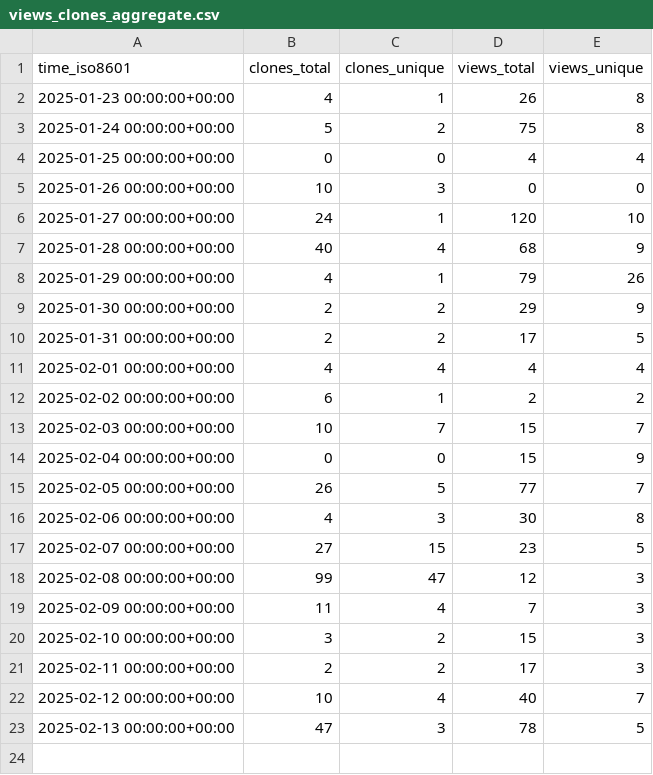
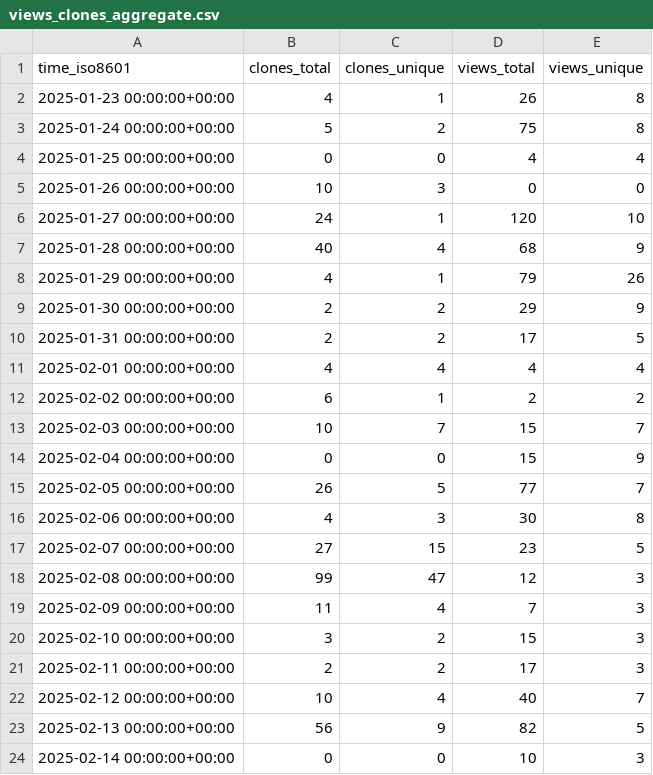
Before and after one commit to astro-informatics/s2fft, a CSV file: astro-informatics/s2fft/ghrs-data/views_clones_aggregate.csv, drawn as a sheet.

```diff
--- a/astro-informatics/s2fft/ghrs-data/views_clones_aggregate.csv
+++ b/astro-informatics/s2fft/ghrs-data/views_clones_aggregate.csv
@@ -22,2 +22,3 @@ time_iso8601,clones_total,clones_unique,views_total,views_unique
 2025-02-12 00:00:00+00:00,10,4,40,7
-2025-02-13 00:00:00+00:00,47,3,78,5
+2025-02-13 00:00:00+00:00,56,9,82,5
+2025-02-14 00:00:00+00:00,0,0,10,3
```
Also changed, not shown: 1 other file.
